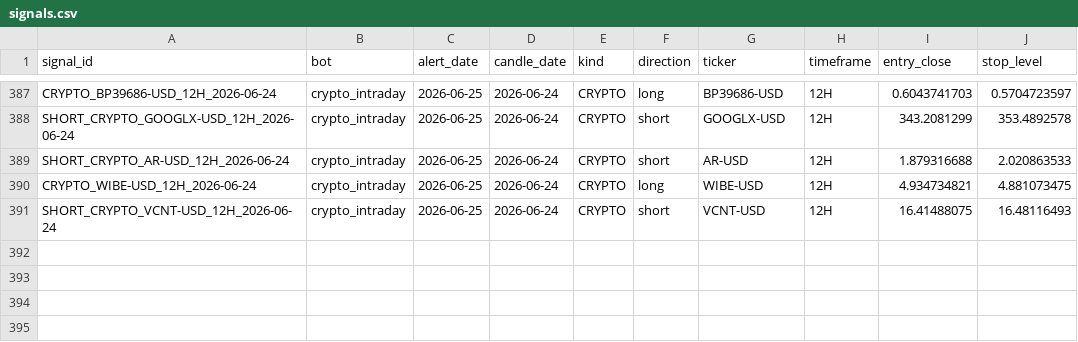
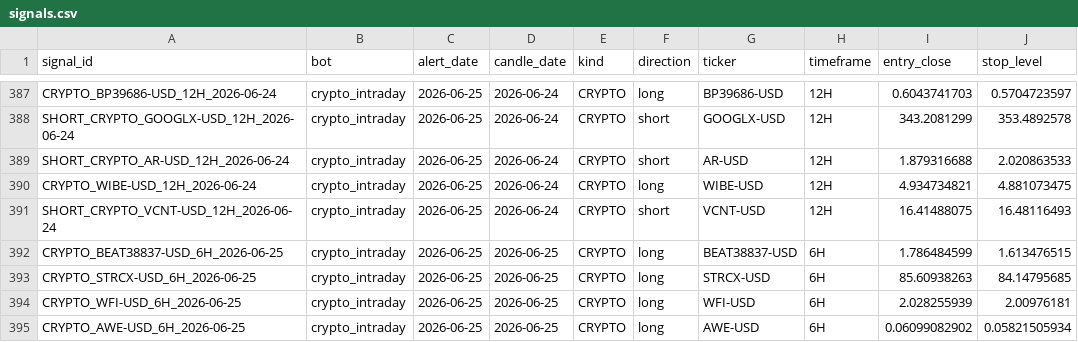
Before and after one commit to am140512623/candle-scanner, a CSV file: signals.csv, drawn as a sheet; only a part is shown, gaps mark what is left out; the diff names each change by its address in the sheet, - before the commit and + after, or states it on an @@ line.

```diff
--- a/signals.csv
+++ b/signals.csv
+row 392: CRYPTO_BEAT38837-USD_6H_2026-06-25 | crypto_intraday | 2026-06-25 | 2026-06-25 | CRYPTO | long | BEAT38837-USD | 6H | 1.786484599 | 1.613476515
+row 393: CRYPTO_STRCX-USD_6H_2026-06-25 | crypto_intraday | 2026-06-25 | 2026-06-25 | CRYPTO | long | STRCX-USD | 6H | 85.60938263 | 84.14795685
+row 394: CRYPTO_WFI-USD_6H_2026-06-25 | crypto_intraday | 2026-06-25 | 2026-06-25 | CRYPTO | long | WFI-USD | 6H | 2.028255939 | 2.00976181
+row 395: CRYPTO_AWE-USD_6H_2026-06-25 | crypto_intraday | 2026-06-25 | 2026-06-25 | CRYPTO | long | AWE-USD | 6H | 0.06099082902 | 0.05821505934
```
